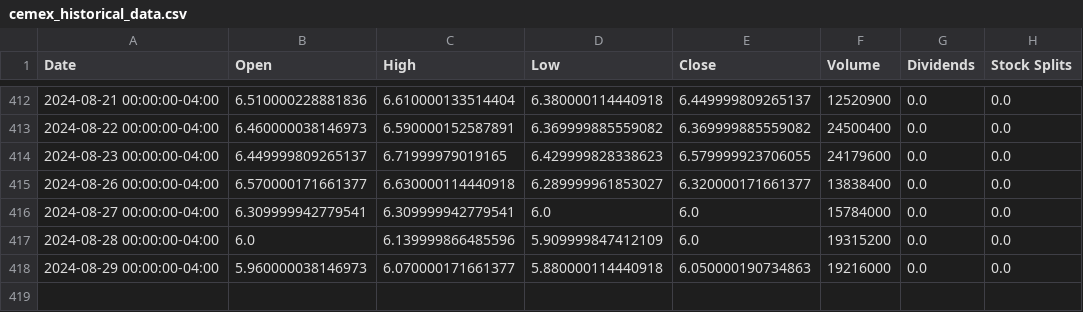
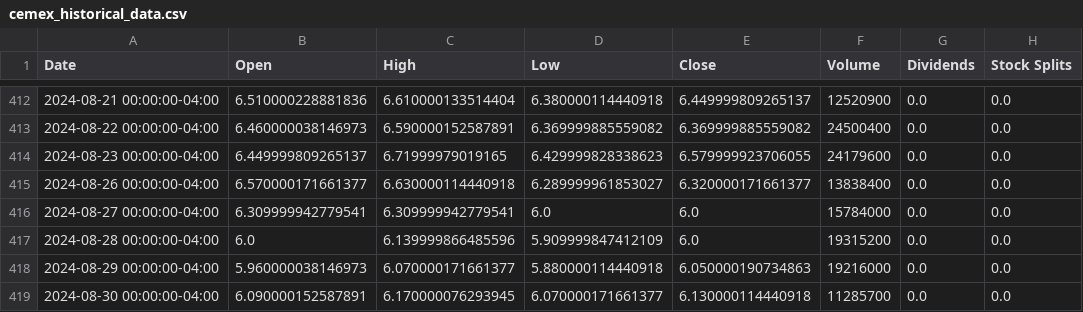
Before and after one commit to No-Country-simulation/c20-71-n-data-bi, a CSV file: datasets/cemex_historical_data.csv, drawn as a sheet; only a part is shown, gaps mark what is left out.

```diff
--- a/datasets/cemex_historical_data.csv
+++ b/datasets/cemex_historical_data.csv
@@ -418 +418,2 @@ Date,Open,High,Low,Close,Volume,Dividends,Stock Splits
 2024-08-29 00:00:00-04:00,5.960000038146973,6.070000171661377,5.880000114440918,6.050000190734863,19216000,0.0,0.0
+2024-08-30 00:00:00-04:00,6.090000152587891,6.170000076293945,6.070000171661377,6.130000114440918,11285700,0.0,0.0
```
Also changed, not shown: datasets/banco_macro_historical_data.csv, datasets/bbva_historical_data.csv, 16 other files.
